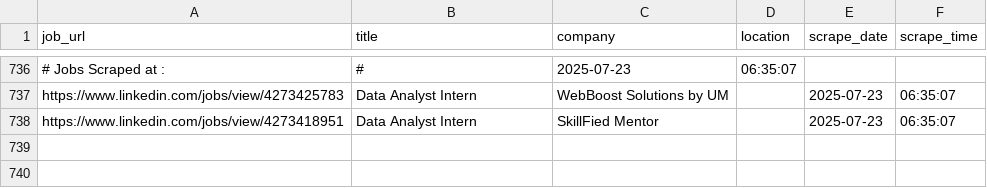
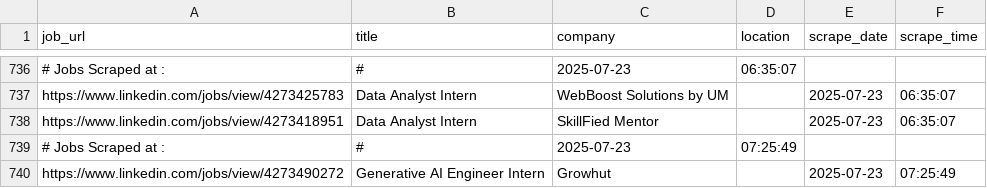
Before and after one commit to ANKIT0017/AUTO-search, a CSV file: jobs_main.csv, drawn as a sheet; only a part is shown, gaps mark what is left out; the diff names each change by its address in the sheet, - before the commit and + after, or states it on an @@ line.

```diff
--- a/jobs_main.csv
+++ b/jobs_main.csv
+row 739: # Jobs Scraped at : | # | 2025-07-23 | 07:25:49
+row 740: https://www.linkedin.com/jobs/view/4273490272 | Generative AI Engineer Intern | Growhut |  | 2025-07-23 | 07:25:49
```
